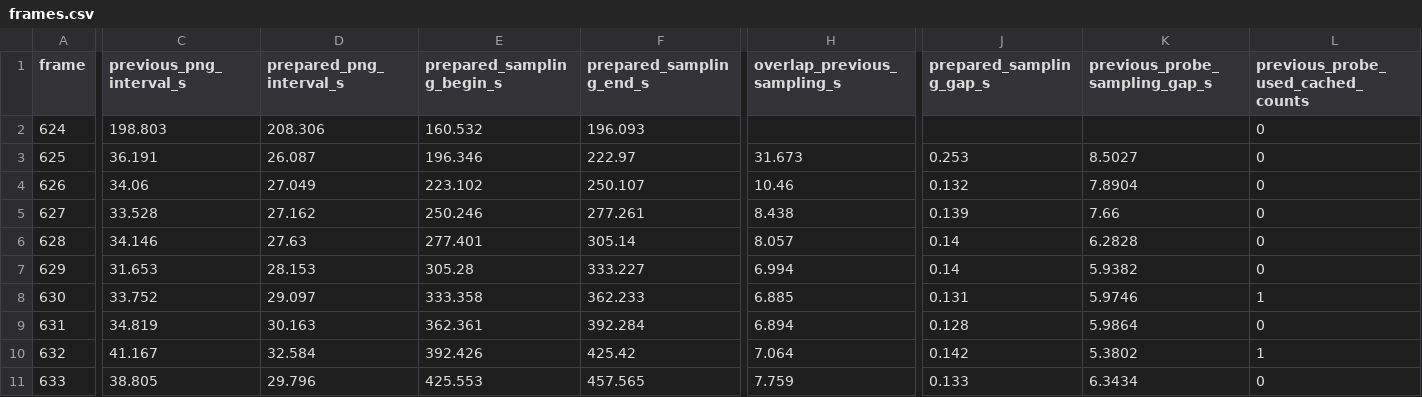
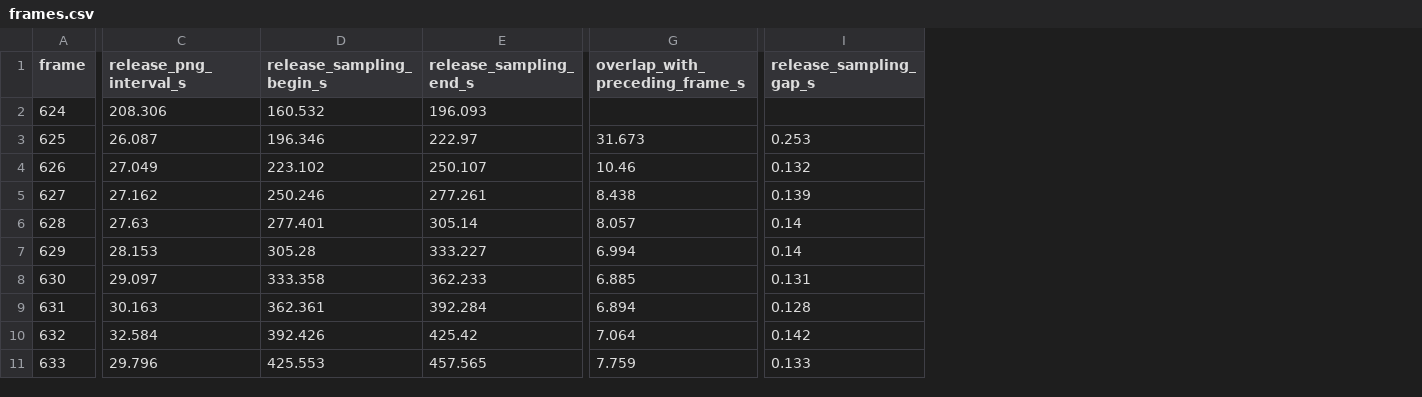
Before and after one commit to UnitTurn/cycles-frame-pipeline, a CSV file: benchmarks/data/frames.csv, drawn as a sheet; only a part is shown, gaps mark what is left out; removed rows and columns are numbered as before the commit, all else as after; the diff names each change by its address in the sheet, - before the commit and + after, or states it on an @@ line.

Commit message:
Release 0.3.0 with a direct stock Blender comparison and tested Windows overlay

```diff
--- a/benchmarks/data/frames.csv
+++ b/benchmarks/data/frames.csv
-column C (previous_png_interval_s), rows 2-11: 198.803 | 36.191 | 34.06 | 33.528 | 34.146 | 31.653 | 33.752 | 34.819 | 41.167 | 38.805
-column K (previous_probe_sampling_gap_s), rows 3-11: 8.5027 | 7.8904 | 7.66 | 6.2828 | 5.9382 | 5.9746 | 5.9864 | 5.3802 | 6.3434
-column L, rows 1-11: previous_probe_used_cached_counts | 0 | 0 | 0 | 0 | 0 | 0 | 1 | 0 | 1 | 0
-C1: prepared_png_interval_s
+C1: release_png_interval_s
-D1: prepared_sampling_begin_s
+D1: release_sampling_begin_s
-E1: prepared_sampling_end_s
+E1: release_sampling_end_s
-G1: overlap_previous_sampling_s
+G1: overlap_with_preceding_frame_s
-I1: prepared_sampling_gap_s
+I1: release_sampling_gap_s
```
Also changed, not shown: benchmarks/data/summary.csv, 15 other files.
